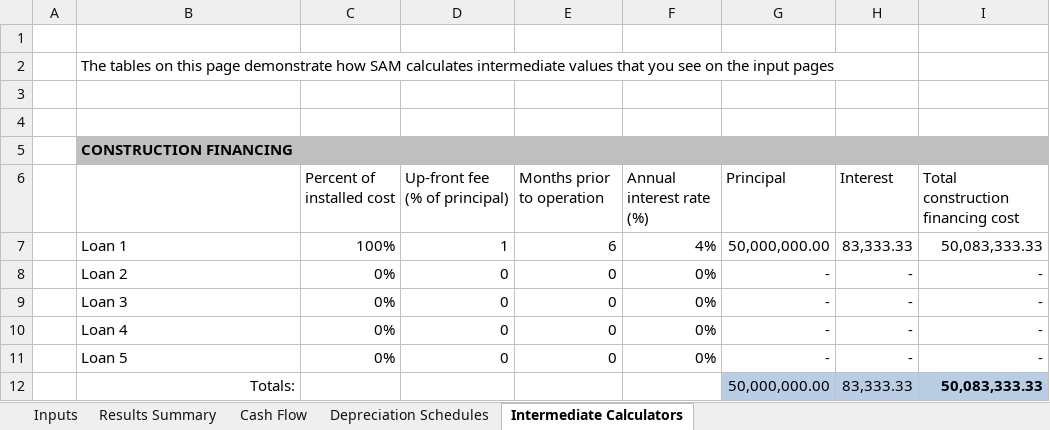
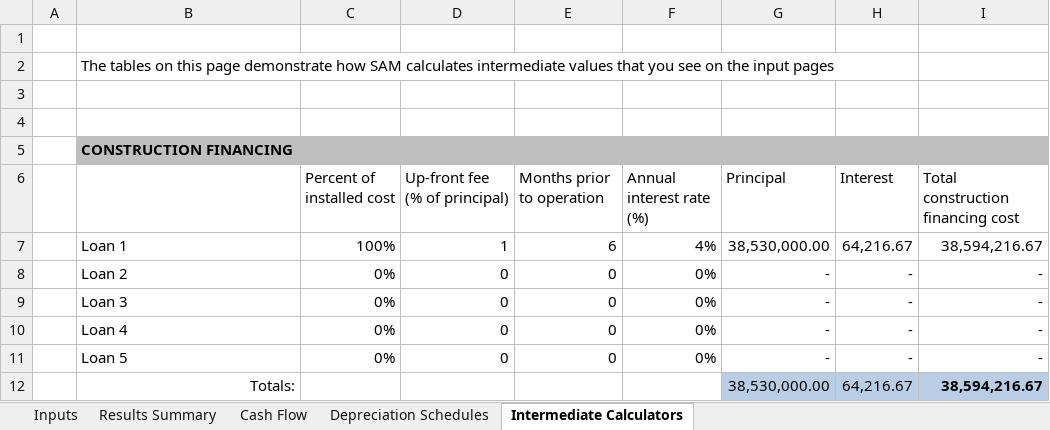
Before and after one commit to NREL/SAM, an Excel workbook: deploy/runtime/spreadsheets/single_owner.xlsm, sheet Intermediate Calculators, drawn as a sheet; values as stored, in another font and other column widths than the file's, no borders; removed rows and columns are numbered as before the commit, all else as after; the diff names each change by its address in the sheet, - before the commit and + after, or states it on an @@ line.

```diff
--- a/deploy/runtime/spreadsheets/single_owner.xlsm (sheet Intermediate Calculators)
+++ b/deploy/runtime/spreadsheets/single_owner.xlsm (sheet Intermediate Calculators)
-G7 (Principal): 50,000,000.00
+G7 (Principal): 38,530,000.00
-H7 (Interest): 83,333.33
+H7 (Interest): 64,216.67
-I7: 50,083,333.33
+I7: 38,594,216.67
-row 12:  | Totals: |  |  |  |  | 50,000,000.00 | 83,333.33 | 50,083,333.33
+row 12:  | Totals: |  |  |  |  | 38,530,000.00 | 64,216.67 | 38,594,216.67
```
Also changed, not shown: sheet Cash Flow, sheet Results Summary, sheet Inputs, charts or pictures, 1 other file.
